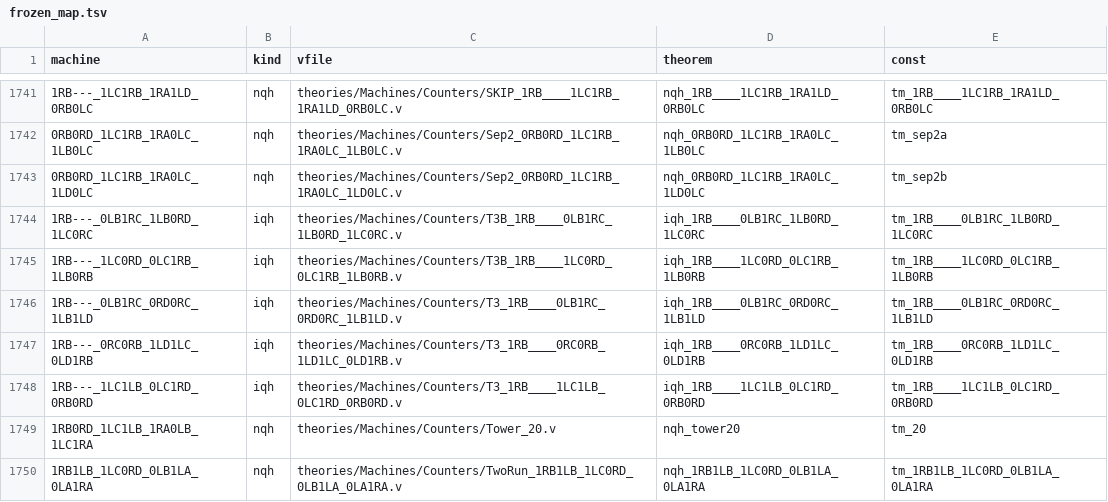
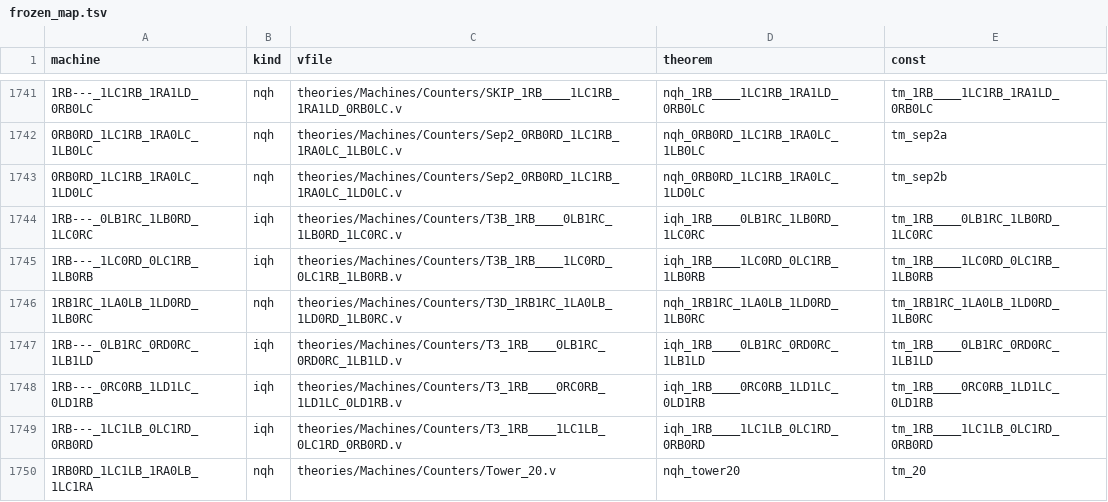
Before and after one commit to carrino/Coq-BBB4, a TSV file: tools/closeout/frozen_map.tsv, drawn as a sheet; only a part is shown, gaps mark what is left out; the shorter side is filled out with more unchanged rows; the diff names each change by its address in the sheet, - before the commit and + after, or states it on an @@ line.

```diff
--- a/tools/closeout/frozen_map.tsv
+++ b/tools/closeout/frozen_map.tsv
+row 1746: 1RB1RC_1LA0LB_1LD0RD_1LB0RC | nqh | theories/Machines/Counters/T3D_1RB1RC_1LA0LB_1LD0RD_1LB0RC.v | nqh_1RB1RC_1LA0LB_1LD0RD_1LB0RC | tm_1RB1RC_1LA0LB_1LD0RD_1LB0RC
```
Also changed, not shown: 42 other files.
